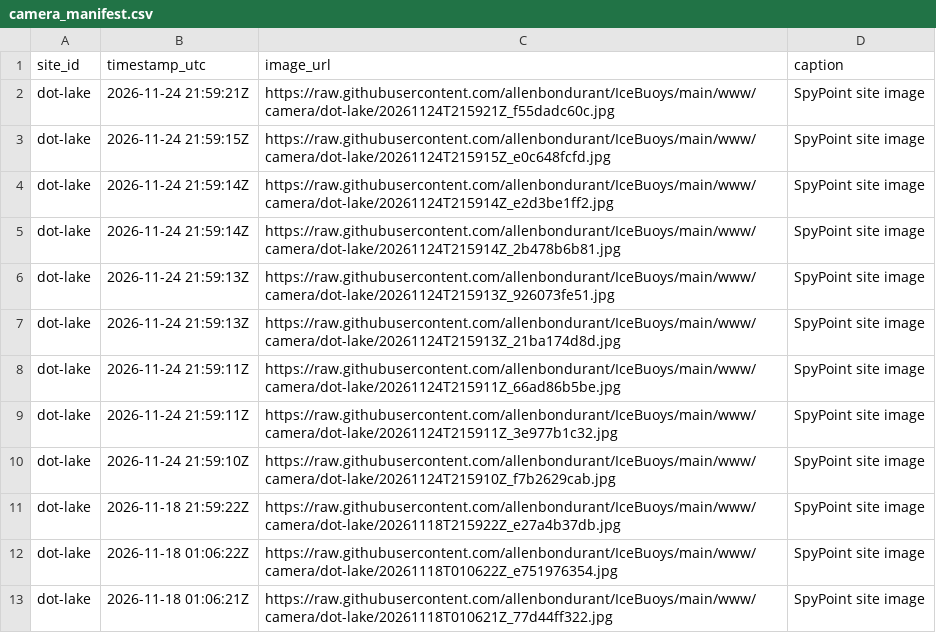
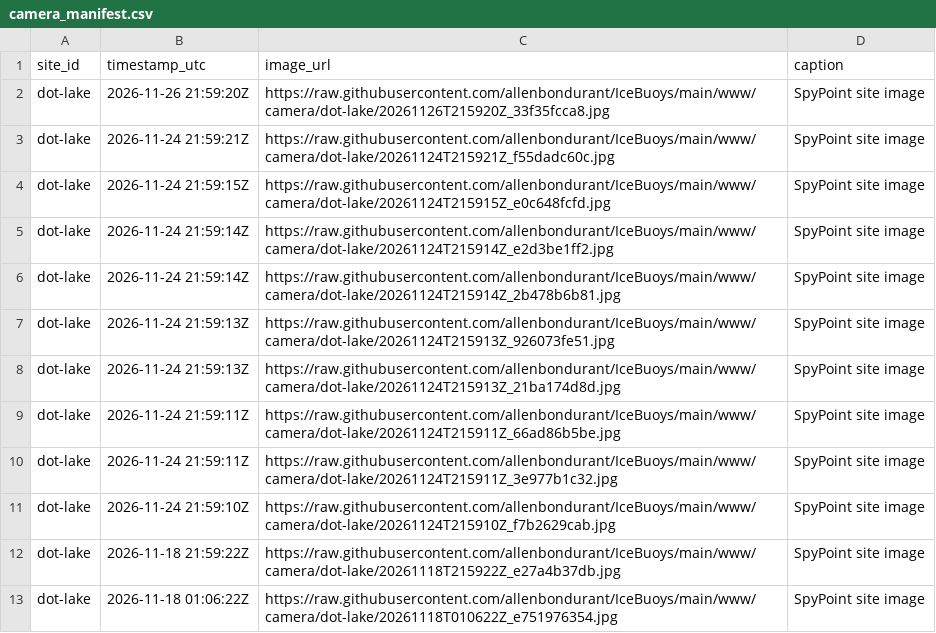
Before and after one commit to allenbondurant/IceBuoys, a CSV file: data/camera_manifest.csv, drawn as a sheet; removed rows and columns are numbered as before the commit, all else as after; the diff names each change by its address in the sheet, - before the commit and + after, or states it on an @@ line.

Commit message:
Update Dot Lake camera imagery

```diff
--- a/data/camera_manifest.csv
+++ b/data/camera_manifest.csv
+row 2: dot-lake | 2026-11-26 21:59:20Z | https://raw.githubusercontent.com/allenbondurant/IceBuoys/main/www/camera/dot-lake/20261126T215920Z_33f35fcca8.jpg | SpyPoint site image
-row 13: dot-lake | 2026-11-18 01:06:21Z | https://raw.githubusercontent.com/allenbondurant/IceBuoys/main/www/camera/dot-lake/20261118T010621Z_77d44ff322.jpg | SpyPoint site image
```
Also changed, not shown: 2 other files.
